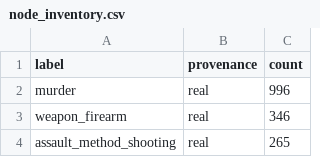
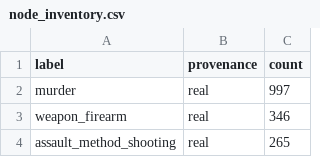
Before and after one commit to jennatieby/Criminal_Cases_BN, a CSV file: data/processed/node_inventory.csv, drawn as a sheet; only a part is shown.

```diff
--- a/data/processed/node_inventory.csv
+++ b/data/processed/node_inventory.csv
@@ -1,3 +1,3 @@
 label,provenance,count
-murder,real,996
+murder,real,997
 weapon_firearm,real,346
```
Also changed, not shown: outputs/quality/unified_case_summary.csv, outputs/quality/unified_edge_coverage.csv, 21 other files.
